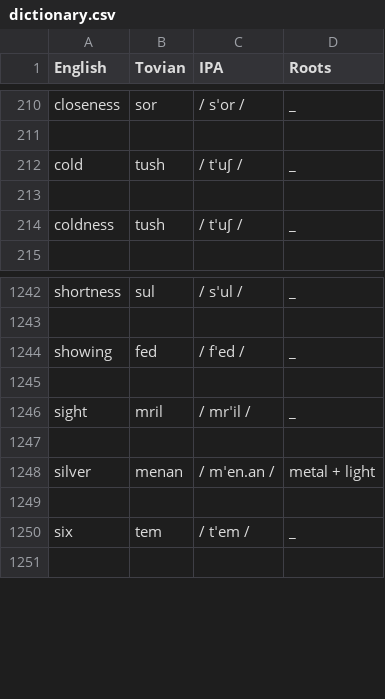
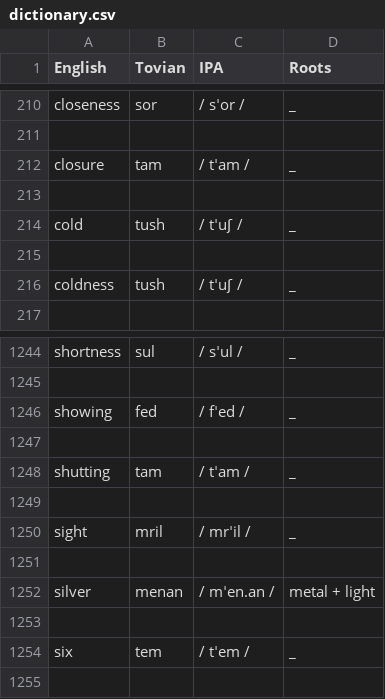
Before and after one commit to Downbeat-Interactive/tovian, a CSV file: dictionary.csv, drawn as a sheet; only a part is shown, gaps mark what is left out; the diff names each change by its address in the sheet, - before the commit and + after, or states it on an @@ line.

Commit message:
add word for closure

```diff
--- a/dictionary.csv
+++ b/dictionary.csv
+row 212: closure | tam | / tˈam / | _
+row 213: (empty)
+row 1247: (empty)
+row 1248: shutting | tam | / tˈam / | _
```
Also changed, not shown: roots.csv, site/dictionary.csv, 1 other file.
